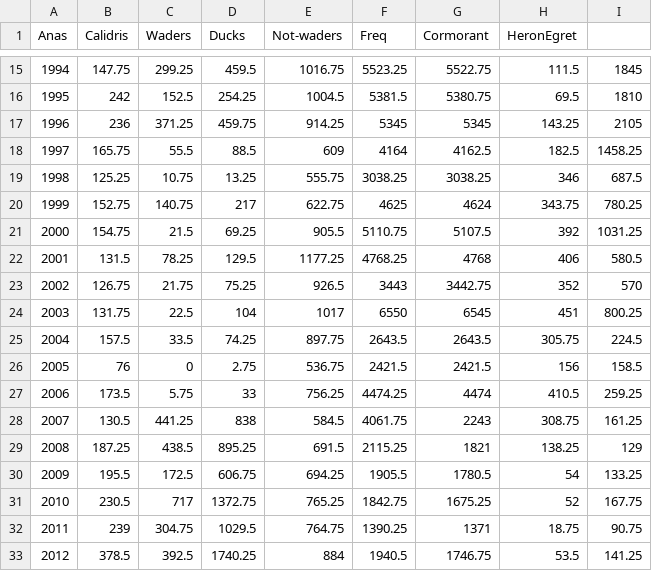
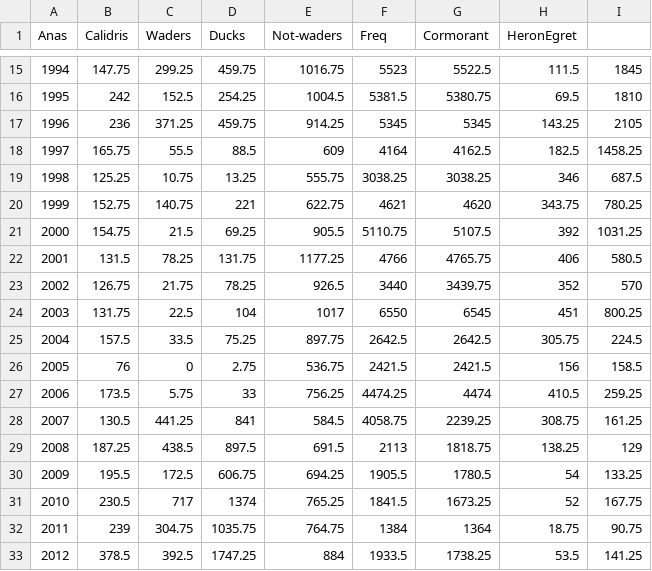
Before and after one commit to fbarraquand/BirdTimeSeries_Teich, a CSV file: IN/warmseason_abundances_summed.csv, drawn as a sheet; only a part is shown, gaps mark what is left out; the diff covers the shown part only.

```diff
--- a/IN/warmseason_abundances_summed.csv
+++ b/IN/warmseason_abundances_summed.csv
@@ -15,2 +15,2 @@
-"1994";147.75;299.25;459.5;1016.75;5523.25;5522.75;111.5;1845
+"1994";147.75;299.25;459.75;1016.75;5523;5522.5;111.5;1845
 "1995";242;152.5;254.25;1004.5;5381.5;5380.75;69.5;1810
@@ -19,15 +19,15 @@
 "1998";125.25;10.75;13.25;555.75;3038.25;3038.25;346;687.5
-"1999";152.75;140.75;217;622.75;4625;4624;343.75;780.25
+"1999";152.75;140.75;221;622.75;4621;4620;343.75;780.25
 "2000";154.75;21.5;69.25;905.5;5110.75;5107.5;392;1031.25
-"2001";131.5;78.25;129.5;1177.25;4768.25;4768;406;580.5
-"2002";126.75;21.75;75.25;926.5;3443;3442.75;352;570
+"2001";131.5;78.25;131.75;1177.25;4766;4765.75;406;580.5
+"2002";126.75;21.75;78.25;926.5;3440;3439.75;352;570
 "2003";131.75;22.5;104;1017;6550;6545;451;800.25
-"2004";157.5;33.5;74.25;897.75;2643.5;2643.5;305.75;224.5
+"2004";157.5;33.5;75.25;897.75;2642.5;2642.5;305.75;224.5
 "2005";76;0;2.75;536.75;2421.5;2421.5;156;158.5
 "2006";173.5;5.75;33;756.25;4474.25;4474;410.5;259.25
-"2007";130.5;441.25;838;584.5;4061.75;2243;308.75;161.25
-"2008";187.25;438.5;895.25;691.5;2115.25;1821;138.25;129
+"2007";130.5;441.25;841;584.5;4058.75;2239.25;308.75;161.25
+"2008";187.25;438.5;897.5;691.5;2113;1818.75;138.25;129
 "2009";195.5;172.5;606.75;694.25;1905.5;1780.5;54;133.25
-"2010";230.5;717;1372.75;765.25;1842.75;1675.25;52;167.75
-"2011";239;304.75;1029.5;764.75;1390.25;1371;18.75;90.75
-"2012";378.5;392.5;1740.25;884;1940.5;1746.75;53.5;141.25
+"2010";230.5;717;1374;765.25;1841.5;1673.25;52;167.75
+"2011";239;304.75;1035.75;764.75;1384;1364;18.75;90.75
+"2012";378.5;392.5;1747.25;884;1933.5;1738.25;53.5;141.25
```
Also changed, not shown: 39 edited cells elsewhere in this file, IN/coldseason_abundances_asdataframe_summed.csv, IN/coldseason_abundances_summed.csv, 19 other files.
